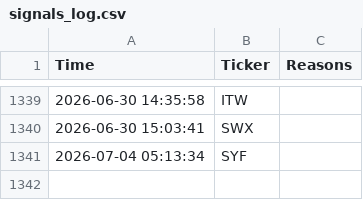
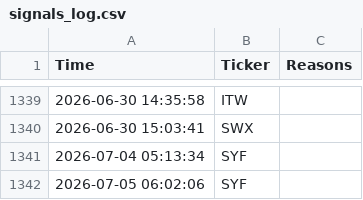
Before and after one commit to shakedazaria/stock-script-render, a CSV file: scanner_state/signals_log.csv, drawn as a sheet; only a part is shown, gaps mark what is left out.

```diff
--- a/scanner_state/signals_log.csv
+++ b/scanner_state/signals_log.csv
@@ -1341 +1341,2 @@ Time,Ticker,Reasons
 2026-07-04 05:13:34,SYF,
+2026-07-05 06:02:06,SYF,
```
Also changed, not shown: scanner_state/performance_log.csv, 5 other files.
